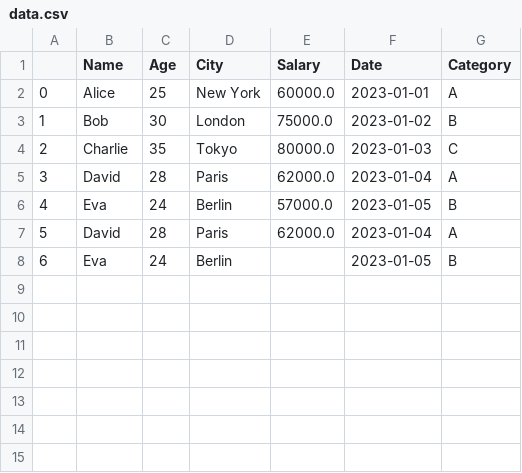
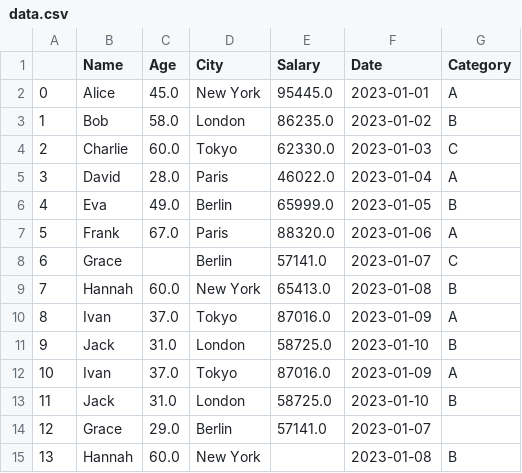
Before and after one commit to 1sumer/Python, a CSV file: Pandas/data.csv, drawn as a sheet.

```diff
--- a/Pandas/data.csv
+++ b/Pandas/data.csv
@@ -1,8 +1,15 @@
 ,Name,Age,City,Salary,Date,Category
-0,Alice,25,New York,60000.0,2023-01-01,A
-1,Bob,30,London,75000.0,2023-01-02,B
-2,Charlie,35,Tokyo,80000.0,2023-01-03,C
-3,David,28,Paris,62000.0,2023-01-04,A
-4,Eva,24,Berlin,57000.0,2023-01-05,B
-5,David,28,Paris,62000.0,2023-01-04,A
-6,Eva,24,Berlin,,2023-01-05,B
+0,Alice,45.0,New York,95445.0,2023-01-01,A
+1,Bob,58.0,London,86235.0,2023-01-02,B
+2,Charlie,60.0,Tokyo,62330.0,2023-01-03,C
+3,David,28.0,Paris,46022.0,2023-01-04,A
+4,Eva,49.0,Berlin,65999.0,2023-01-05,B
+5,Frank,67.0,Paris,88320.0,2023-01-06,A
+6,Grace,,Berlin,57141.0,2023-01-07,C
+7,Hannah,60.0,New York,65413.0,2023-01-08,B
+8,Ivan,37.0,Tokyo,87016.0,2023-01-09,A
+9,Jack,31.0,London,58725.0,2023-01-10,B
+10,Ivan,37.0,Tokyo,87016.0,2023-01-09,A
+11,Jack,31.0,London,58725.0,2023-01-10,B
+12,Grace,29.0,Berlin,57141.0,2023-01-07,
+13,Hannah,60.0,New York,,2023-01-08,B
```
Also changed, not shown: 2 other files.
